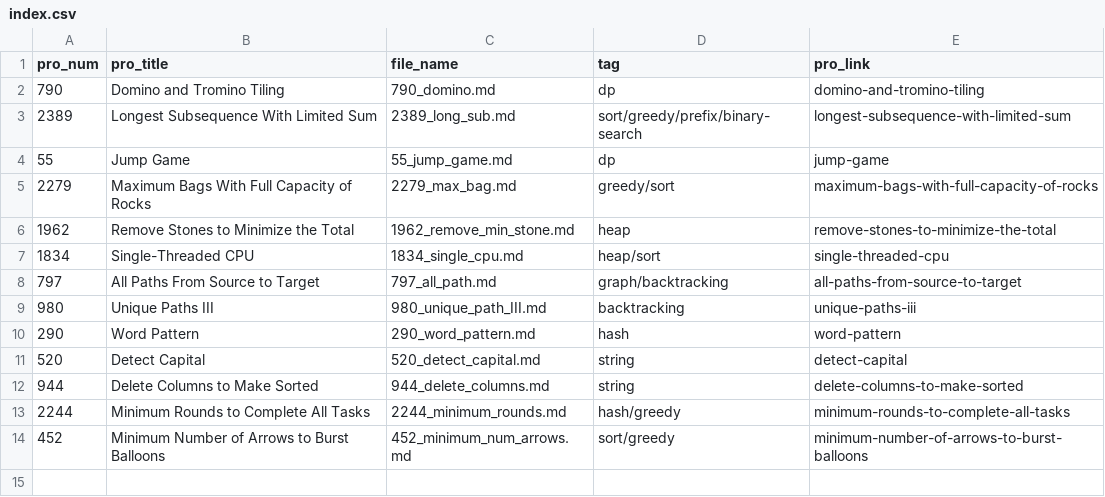
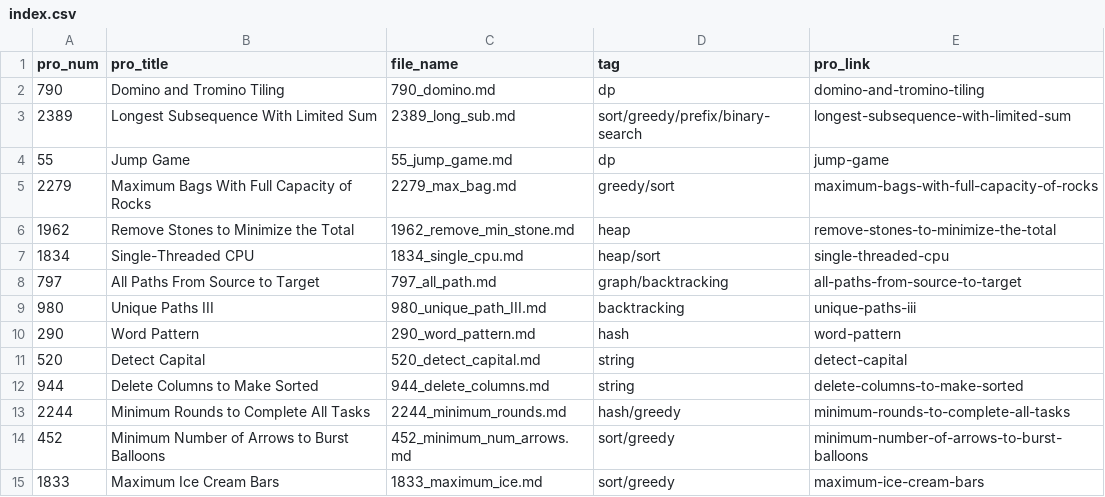
Before and after one commit to Justin900429/leetcode, a CSV file: index.csv, drawn as a sheet; the diff names each change by its address in the sheet, - before the commit and + after, or states it on an @@ line.

```diff
--- a/index.csv
+++ b/index.csv
+row 15: 1833 | Maximum Ice Cream Bars | 1833_maximum_ice.md | sort/greedy | maximum-ice-cream-bars
```
Also changed, not shown: 1 other file.
